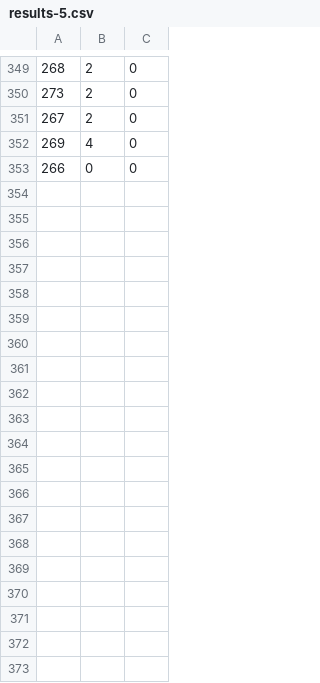
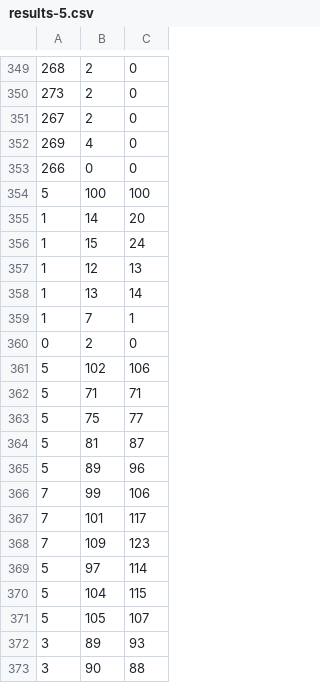
Before and after one commit to tosigame/CrayfishSimulation, a CSV file: Assets/ResultsLog/results-5.csv, drawn as a sheet; only a part is shown, gaps mark what is left out; the diff covers the shown part only; the diff names each change by its address in the sheet, - before the commit and + after, or states it on an @@ line.

```diff
--- a/Assets/ResultsLog/results-5.csv
+++ b/Assets/ResultsLog/results-5.csv
+row 354: 5 | 100 | 100
+row 355: 1 | 14 | 20
+row 356: 1 | 15 | 24
+row 357: 1 | 12 | 13
+row 358: 1 | 13 | 14
+row 359: 1 | 7 | 1
+row 360: 0 | 2 | 0
+row 361: 5 | 102 | 106
+row 362: 5 | 71 | 71
+row 363: 5 | 75 | 77
+row 364: 5 | 81 | 87
+row 365: 5 | 89 | 96
+row 366: 7 | 99 | 106
+row 367: 7 | 101 | 117
+row 368: 7 | 109 | 123
+row 369: 5 | 97 | 114
+row 370: 5 | 104 | 115
+row 371: 5 | 105 | 107
+row 372: 3 | 89 | 93
+row 373: 3 | 90 | 88
```
Also changed, not shown: 15 added rows elsewhere in this file, Assets/ResultsLog/results-1.csv, Assets/ResultsLog/results-2.csv, 12 other files.
